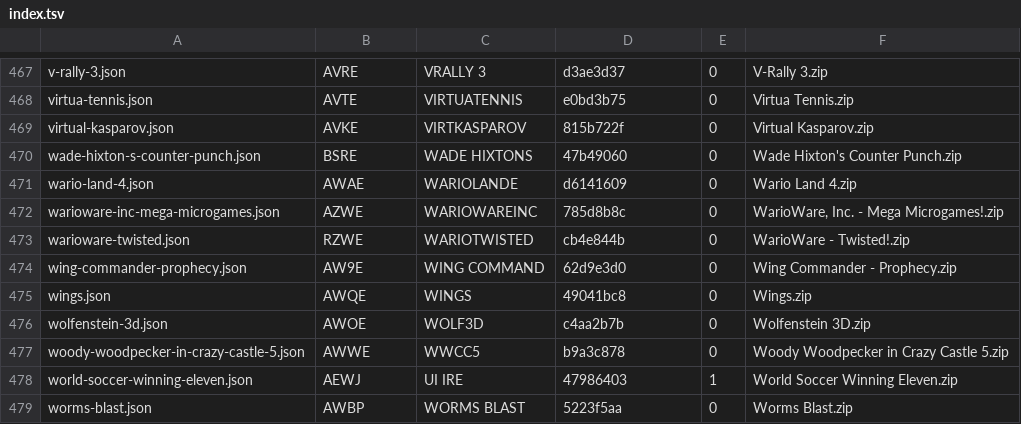
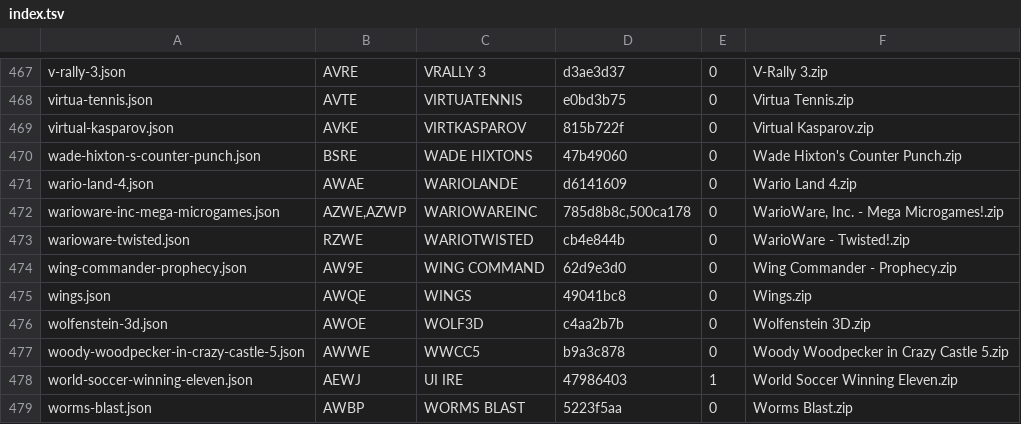
Before and after one commit to JorreFog/BananaLinux, a TSV file: system/rootfs/usr/share/banana/companions/index.tsv, drawn as a sheet; only a part is shown, gaps mark what is left out.

Commit message:
Game companion: recognize the European WarioWare, Inc. (AZWP)
Lives and score are 0x10 higher in IWRAM than in AZWE; the definition selects them from the header region byte. The save layout is the same. Checked on hardware with the US and EU ROMs.

```diff
--- a/system/rootfs/usr/share/banana/companions/index.tsv
+++ b/system/rootfs/usr/share/banana/companions/index.tsv
@@ -471,3 +471,3 @@ wade-hixton-s-counter-punch.json	BSRE	WADE HIXTONS	47b49060	0	Wade Hixton's Coun
 wario-land-4.json	AWAE	WARIOLANDE	d6141609	0	Wario Land 4.zip
-warioware-inc-mega-microgames.json	AZWE	WARIOWAREINC	785d8b8c	0	WarioWare, Inc. - Mega Microgames!.zip
+warioware-inc-mega-microgames.json	AZWE,AZWP	WARIOWAREINC	785d8b8c,500ca178	0	WarioWare, Inc. - Mega Microgames!.zip
 warioware-twisted.json	RZWE	WARIOTWISTED	cb4e844b	0	WarioWare - Twisted!.zip
```
Also changed, not shown: 1 other file.
